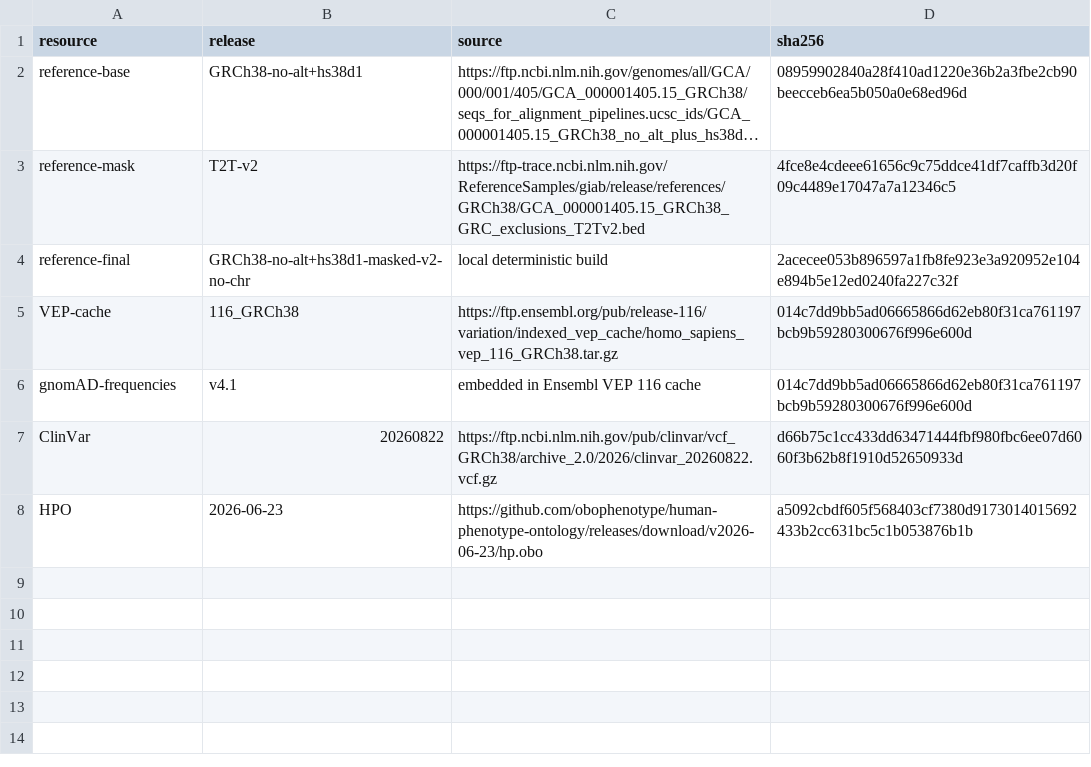
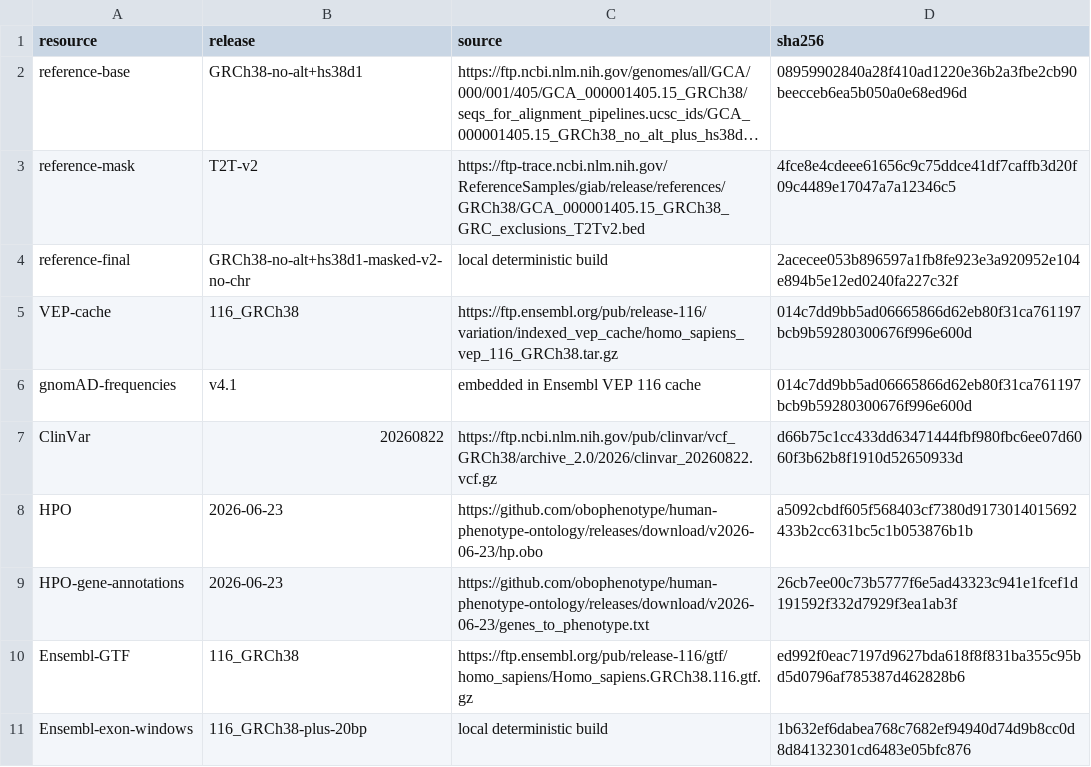
Before and after one commit to Vijayavallabh/mva-hackathon-2026, a TSV file: tools/resources.tsv, drawn as a sheet; long unchanged cells end in ….

Commit message:
Build offline VCF triage baseline

```diff
--- a/tools/resources.tsv
+++ b/tools/resources.tsv
@@ -8 +8,4 @@ ClinVar	20260822	https://ftp.ncbi.nlm.nih.gov/pub/clinvar/vcf_GRCh38/archive_2.0
 HPO	2026-06-23	https://github.com/obophenotype/human-phenotype-ontology/releases/download/v2026-06-23/hp.obo	a5092cbdf605f568403cf7380d9173014015692433b2cc631bc5c1b053876b1b
+HPO-gene-annotations	2026-06-23	https://github.com/obophenotype/human-phenotype-ontology/releases/download/v2026-06-23/genes_to_phenotype.txt	26cb7ee00c73b5777f6e5ad43323c941e1fcef1d191592f332d7929f3ea1ab3f
+Ensembl-GTF	116_GRCh38	https://ftp.ensembl.org/pub/release-116/gtf/homo_sapiens/Homo_sapiens.GRCh38.116.gtf.gz	ed992f0eac7197d9627bda618f8f831ba355c95bd5d0796af785387d462828b6
+Ensembl-exon-windows	116_GRCh38-plus-20bp	local deterministic build	1b632ef6dabea768c7682ef94940d74d9b8cc0d8d84132301cd6483e05bfc876
```
Also changed, not shown: 11 other files.
